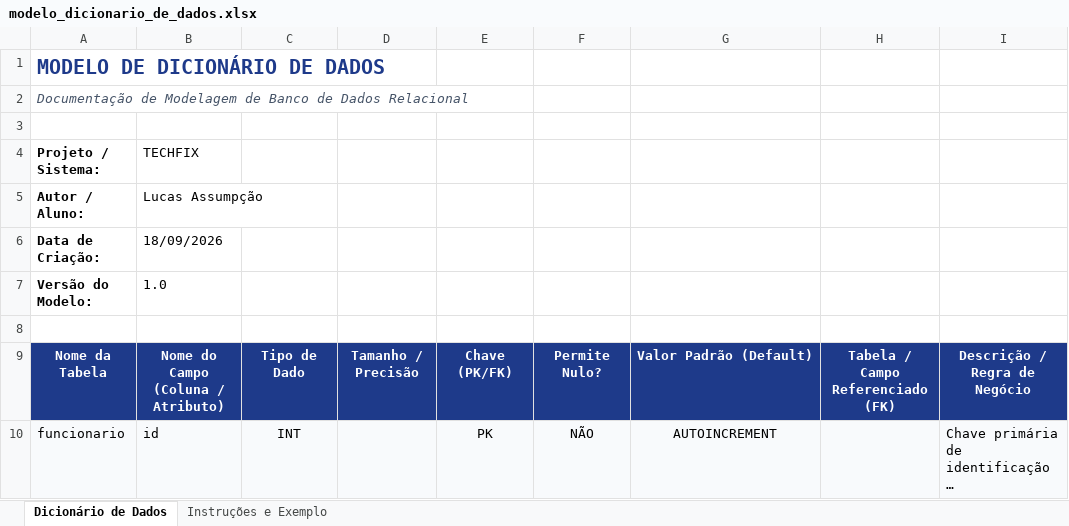
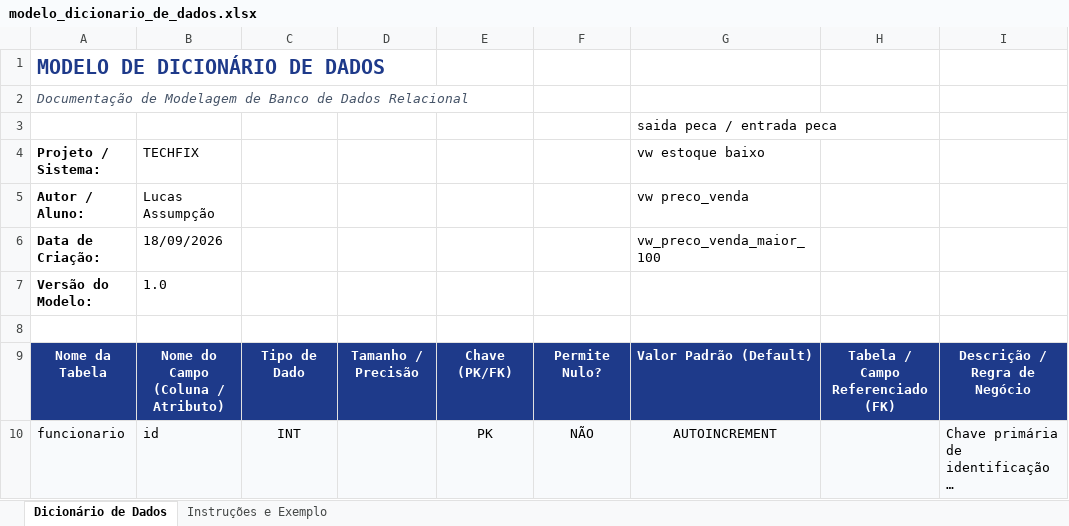
Before and after one commit to Lucas-Assumpcao/techfix, an Excel workbook: documentos/modelo_dicionario_de_dados.xlsx, sheet Dicionário de Dados, drawn as a sheet; only a part is shown; long unchanged cells end in …; values as stored, in another font and other column widths than the file's, no borders; the diff covers the shown part only; the diff names each change by its address in the sheet, - before the commit and + after, or states it on an @@ line.

```diff
--- a/documentos/modelo_dicionario_de_dados.xlsx (sheet Dicionário de Dados)
+++ b/documentos/modelo_dicionario_de_dados.xlsx (sheet Dicionário de Dados)
-G3: (empty)
+G3: saida peca / entrada peca
-G4: (empty)
+G4: vw estoque baixo
-G5: (empty)
+G5: vw preco_venda
-G6: (empty)
+G6: vw_preco_venda_maior_100
```
Also changed, not shown: 26 added rows elsewhere in this sheet, 2 other files.
